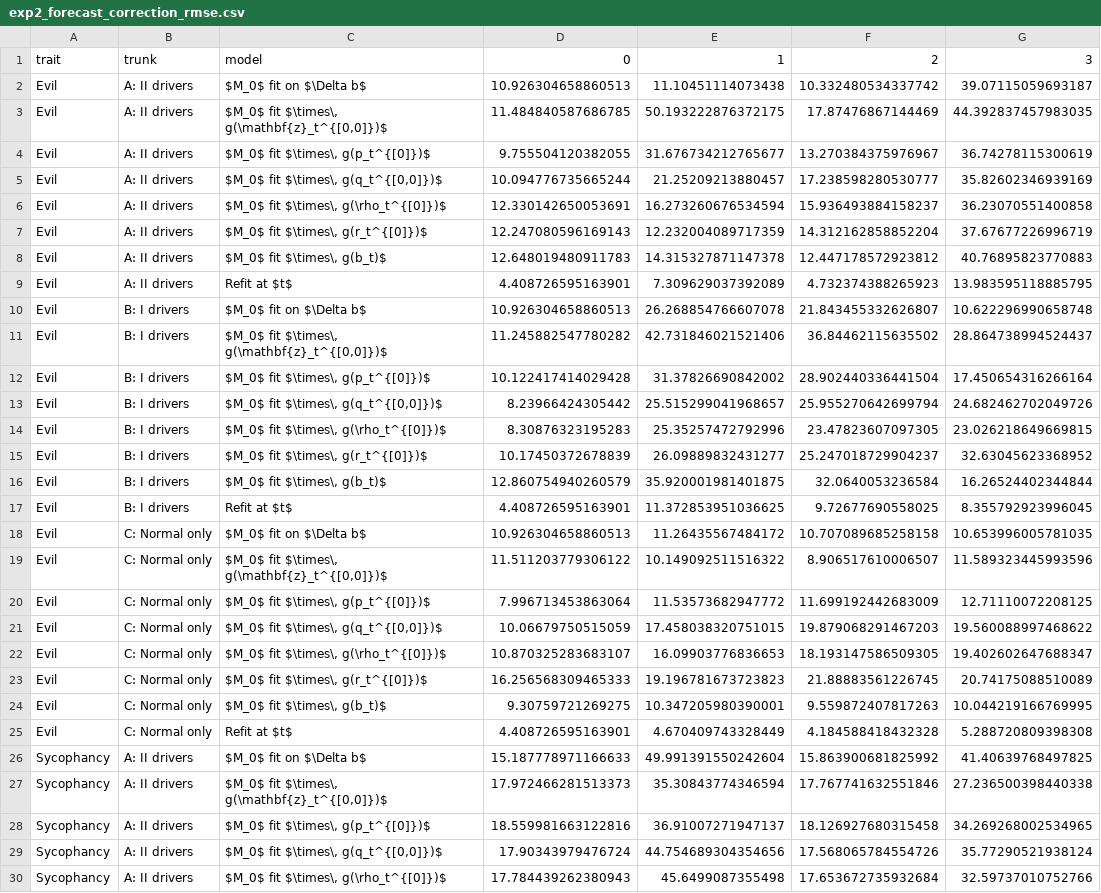
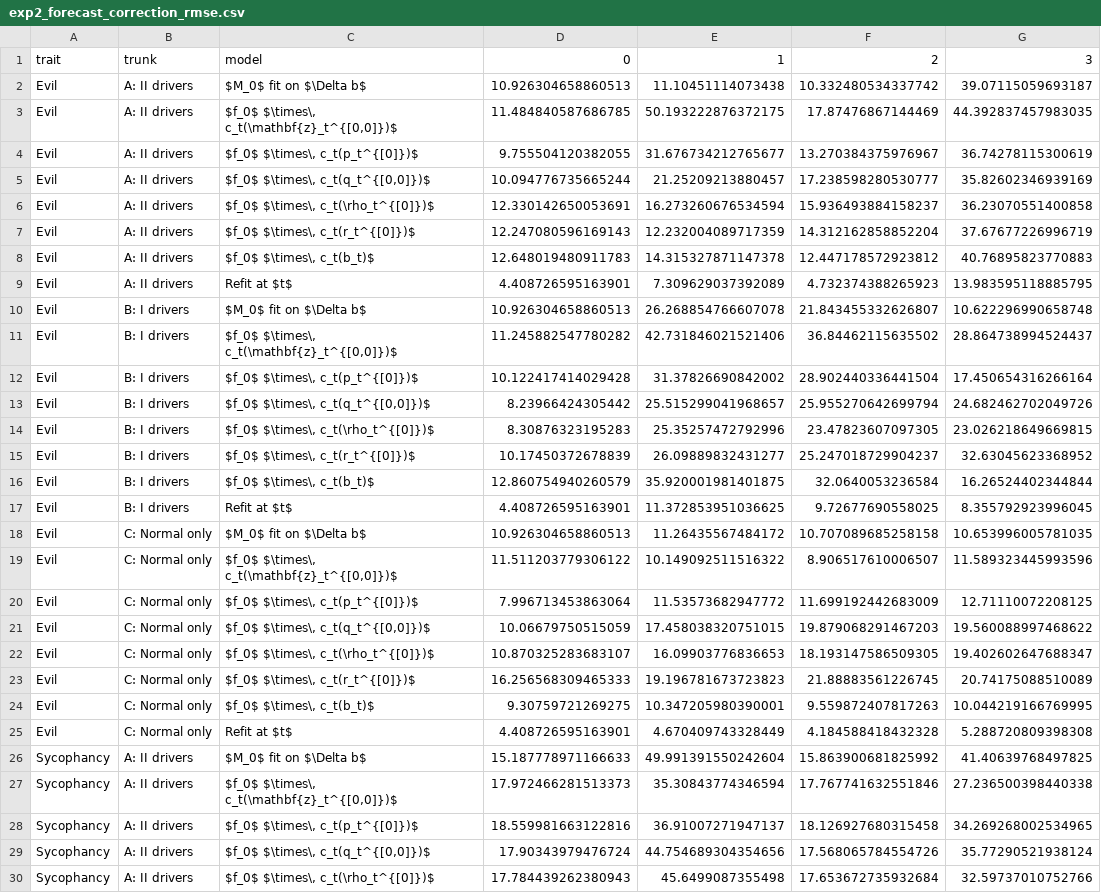
Before and after one commit to Pabloo22/msc_thesis, a CSV file: plots/real/exp2/exp2_forecast_correction_rmse.csv, drawn as a sheet; only a part is shown; the diff covers the shown part only; the diff names each change by its address in the sheet, - before the commit and + after, or states it on an @@ line.

```diff
--- a/plots/real/exp2/exp2_forecast_correction_rmse.csv
+++ b/plots/real/exp2/exp2_forecast_correction_rmse.csv
-C3: $M_0$ fit $\times\, g(\mathbf{z}_t^{[0,0]})$
+C3: $f_0$ $\times\, c_t(\mathbf{z}_t^{[0,0]})$
-C4: $M_0$ fit $\times\, g(p_t^{[0]})$
+C4: $f_0$ $\times\, c_t(p_t^{[0]})$
-C5: $M_0$ fit $\times\, g(q_t^{[0,0]})$
+C5: $f_0$ $\times\, c_t(q_t^{[0,0]})$
-C6: $M_0$ fit $\times\, g(\rho_t^{[0]})$
+C6: $f_0$ $\times\, c_t(\rho_t^{[0]})$
-C7: $M_0$ fit $\times\, g(r_t^{[0]})$
+C7: $f_0$ $\times\, c_t(r_t^{[0]})$
-C8: $M_0$ fit $\times\, g(b_t)$
+C8: $f_0$ $\times\, c_t(b_t)$
-C11: $M_0$ fit $\times\, g(\mathbf{z}_t^{[0,0]})$
+C11: $f_0$ $\times\, c_t(\mathbf{z}_t^{[0,0]})$
-C12: $M_0$ fit $\times\, g(p_t^{[0]})$
+C12: $f_0$ $\times\, c_t(p_t^{[0]})$
-C13: $M_0$ fit $\times\, g(q_t^{[0,0]})$
+C13: $f_0$ $\times\, c_t(q_t^{[0,0]})$
-C14: $M_0$ fit $\times\, g(\rho_t^{[0]})$
+C14: $f_0$ $\times\, c_t(\rho_t^{[0]})$
-C15: $M_0$ fit $\times\, g(r_t^{[0]})$
+C15: $f_0$ $\times\, c_t(r_t^{[0]})$
-C16: $M_0$ fit $\times\, g(b_t)$
+C16: $f_0$ $\times\, c_t(b_t)$
-C19: $M_0$ fit $\times\, g(\mathbf{z}_t^{[0,0]})$
+C19: $f_0$ $\times\, c_t(\mathbf{z}_t^{[0,0]})$
-C20: $M_0$ fit $\times\, g(p_t^{[0]})$
+C20: $f_0$ $\times\, c_t(p_t^{[0]})$
-C21: $M_0$ fit $\times\, g(q_t^{[0,0]})$
+C21: $f_0$ $\times\, c_t(q_t^{[0,0]})$
-C22: $M_0$ fit $\times\, g(\rho_t^{[0]})$
+C22: $f_0$ $\times\, c_t(\rho_t^{[0]})$
-C23: $M_0$ fit $\times\, g(r_t^{[0]})$
+C23: $f_0$ $\times\, c_t(r_t^{[0]})$
-C24: $M_0$ fit $\times\, g(b_t)$
+C24: $f_0$ $\times\, c_t(b_t)$
-C27: $M_0$ fit $\times\, g(\mathbf{z}_t^{[0,0]})$
+C27: $f_0$ $\times\, c_t(\mathbf{z}_t^{[0,0]})$
-C28: $M_0$ fit $\times\, g(p_t^{[0]})$
+C28: $f_0$ $\times\, c_t(p_t^{[0]})$
-C29: $M_0$ fit $\times\, g(q_t^{[0,0]})$
+C29: $f_0$ $\times\, c_t(q_t^{[0,0]})$
-C30: $M_0$ fit $\times\, g(\rho_t^{[0]})$
+C30: $f_0$ $\times\, c_t(\rho_t^{[0]})$
```
Also changed, not shown: 14 edited cells elsewhere in this file, plots/real/exp2/exp2_forecast_correction_bias.csv, 30 other files.
